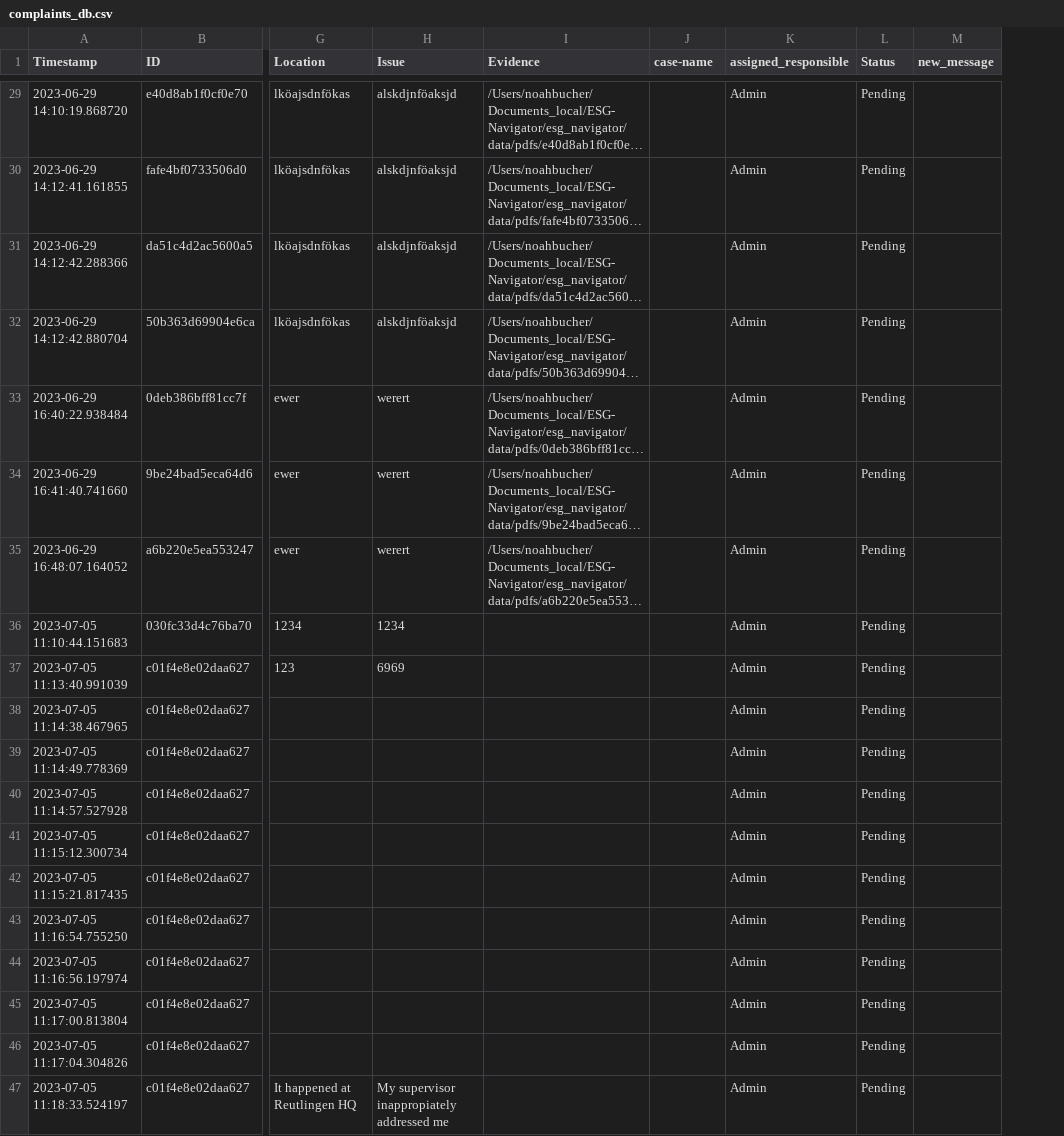
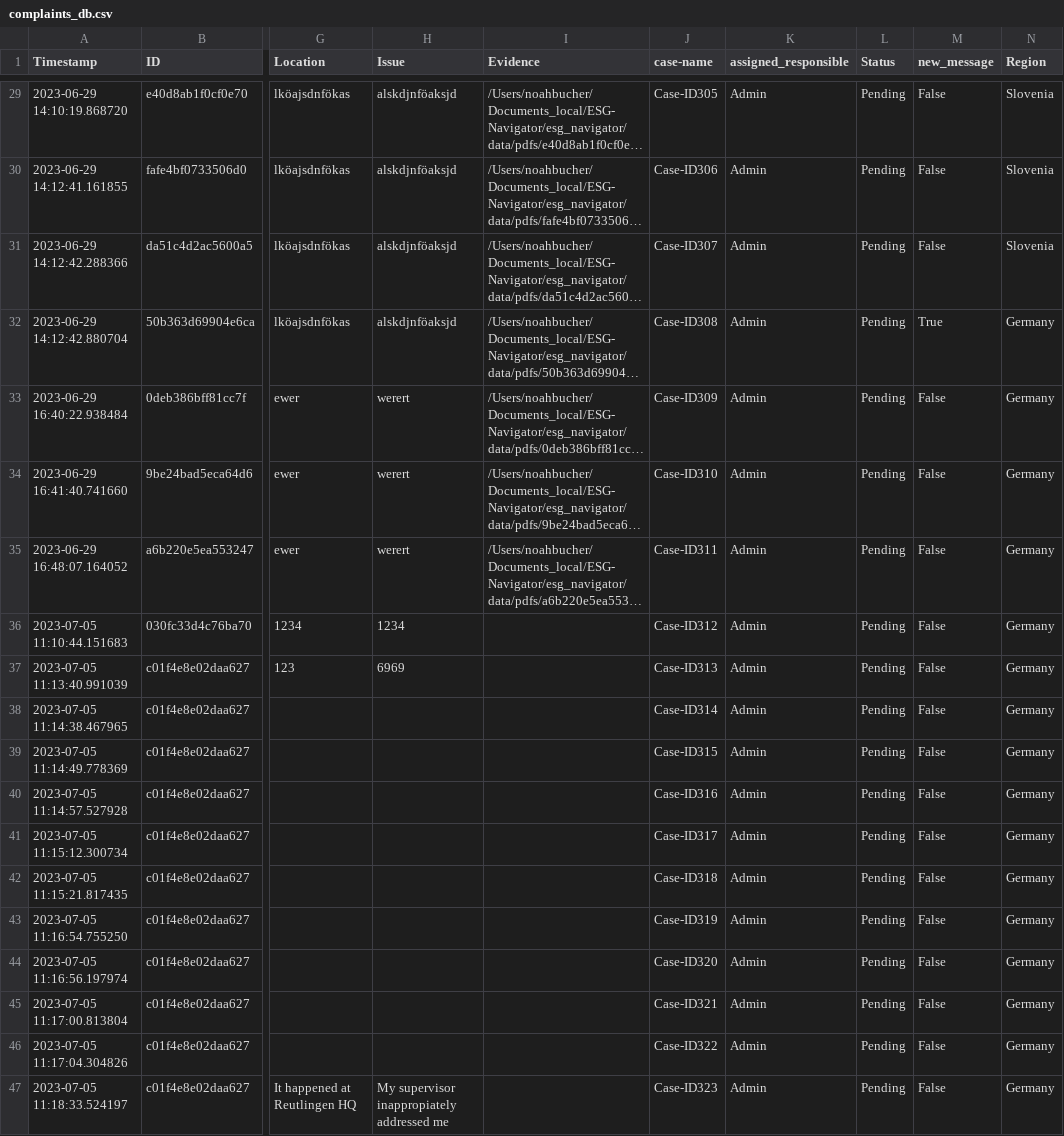
Before and after one commit to noahbu/ESG-Navigator, a CSV file: esg_navigator/data/complaints_db.csv, drawn as a sheet; only a part is shown, gaps mark what is left out; long unchanged cells end in …; the diff covers the shown part only; the diff names each change by its address in the sheet, - before the commit and + after, or states it on an @@ line.

```diff
--- a/esg_navigator/data/complaints_db.csv
+++ b/esg_navigator/data/complaints_db.csv
+column N (Region), rows 29-47: Slovenia | Slovenia | Slovenia | Germany | Germany | Germany | Germany | Germany | Germany | Germany | Germany | Germany | Germany | Germany | Germany | Germany | Germany | Germany | Germany
-J29 (case-name): (empty)
+J29 (case-name): Case-ID305
-M29:M31 (new_message): (empty)
+M29:M31 (new_message): False
-J30 (case-name): (empty)
+J30 (case-name): Case-ID306
-J31 (case-name): (empty)
+J31 (case-name): Case-ID307
-J32 (case-name): (empty)
+J32 (case-name): Case-ID308
-M32 (new_message): (empty)
+M32 (new_message): True
-J33 (case-name): (empty)
+J33 (case-name): Case-ID309
-M33:M47 (new_message): (empty)
+M33:M47 (new_message): False
-J34 (case-name): (empty)
+J34 (case-name): Case-ID310
-J35 (case-name): (empty)
+J35 (case-name): Case-ID311
-J36 (case-name): (empty)
+J36 (case-name): Case-ID312
-J37 (case-name): (empty)
+J37 (case-name): Case-ID313
-J38 (case-name): (empty)
+J38 (case-name): Case-ID314
-J39 (case-name): (empty)
+J39 (case-name): Case-ID315
-J40 (case-name): (empty)
+J40 (case-name): Case-ID316
-J41 (case-name): (empty)
+J41 (case-name): Case-ID317
-J42 (case-name): (empty)
+J42 (case-name): Case-ID318
-J43 (case-name): (empty)
+J43 (case-name): Case-ID319
-J44 (case-name): (empty)
+J44 (case-name): Case-ID320
-J45 (case-name): (empty)
+J45 (case-name): Case-ID321
-J46 (case-name): (empty)
+J46 (case-name): Case-ID322
-J47 (case-name): (empty)
+J47 (case-name): Case-ID323
```
Also changed, not shown: 45 edited cells elsewhere in this file, 5 other files.
